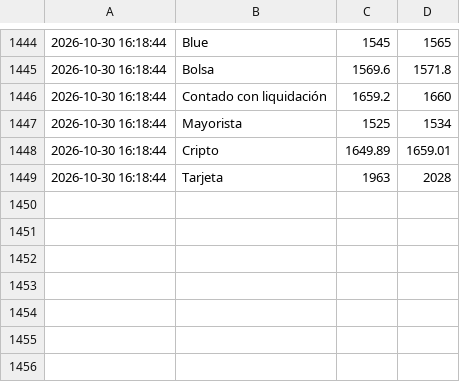
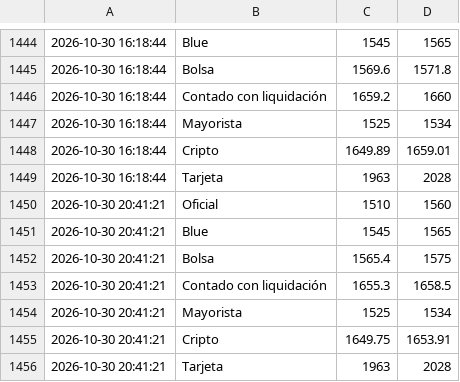
Before and after one commit to AlexisRobledoo/cotizador-dolar-ar, a CSV file: historico.csv, drawn as a sheet; only a part is shown, gaps mark what is left out.

```diff
--- a/historico.csv
+++ b/historico.csv
@@ -1449 +1449,8 @@
 2026-10-30 16:18:44,Tarjeta,1963,2028
+2026-10-30 20:41:21,Oficial,1510,1560
+2026-10-30 20:41:21,Blue,1545,1565
+2026-10-30 20:41:21,Bolsa,1565.4,1575
+2026-10-30 20:41:21,Contado con liquidación,1655.3,1658.5
+2026-10-30 20:41:21,Mayorista,1525,1534
+2026-10-30 20:41:21,Cripto,1649.75,1653.91
+2026-10-30 20:41:21,Tarjeta,1963,2028
```
